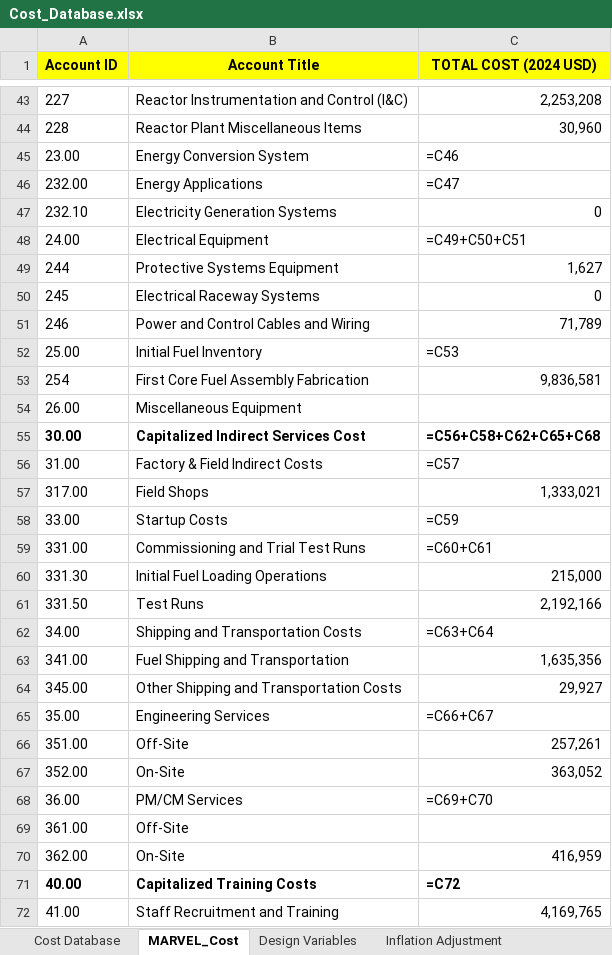
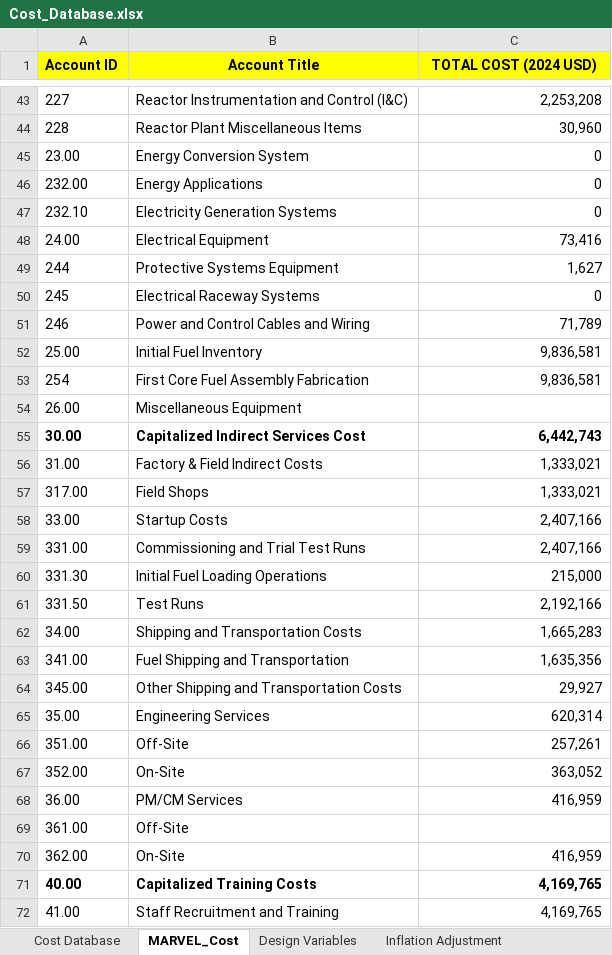
Before and after one commit to BotrosHanna-INL/MOUSE_new, an Excel workbook: cost/Cost_Database.xlsx, sheet MARVEL_Cost, drawn as a sheet; only a part is shown, gaps mark what is left out; values as stored, in another font and other column widths than the file's, no borders; formulas without a stored value are shown as written; the diff covers the shown part only; the diff names each change by its address in the sheet, - before the commit and + after, or states it on an @@ line.

Commit message:
update the multi-region moderator booster to be visibly clear + fix a bug in the cost database

```diff
--- a/cost/Cost_Database.xlsx (sheet MARVEL_Cost)
+++ b/cost/Cost_Database.xlsx (sheet MARVEL_Cost)
-C45 (TOTAL COST (2024 USD)): =C46
+C45 (TOTAL COST (2024 USD)): 0
-C46 (TOTAL COST (2024 USD)): =C47
+C46 (TOTAL COST (2024 USD)): 0
-C48 (TOTAL COST (2024 USD)): =C49+C50+C51
+C48 (TOTAL COST (2024 USD)): 73,416
-C52 (TOTAL COST (2024 USD)): =C53
+C52 (TOTAL COST (2024 USD)): 9,836,581
-C55 (TOTAL COST (2024 USD)): =C56+C58+C62+C65+C68
+C55 (TOTAL COST (2024 USD)): 6,442,743
-C56 (TOTAL COST (2024 USD)): =C57
+C56 (TOTAL COST (2024 USD)): 1,333,021
-C58 (TOTAL COST (2024 USD)): =C59
+C58 (TOTAL COST (2024 USD)): 2,407,166
-C59 (TOTAL COST (2024 USD)): =C60+C61
+C59 (TOTAL COST (2024 USD)): 2,407,166
-C62 (TOTAL COST (2024 USD)): =C63+C64
+C62 (TOTAL COST (2024 USD)): 1,665,283
-C65 (TOTAL COST (2024 USD)): =C66+C67
+C65 (TOTAL COST (2024 USD)): 620,314
-C68 (TOTAL COST (2024 USD)): =C69+C70
+C68 (TOTAL COST (2024 USD)): 416,959
-C71 (TOTAL COST (2024 USD)): =C72
+C71 (TOTAL COST (2024 USD)): 4,169,765
```
Also changed, not shown: 14 edited cells elsewhere in this sheet, sheet Central Facility Database, sheet Cost Database, sheet Inflation Adjustment, 1 other file.
